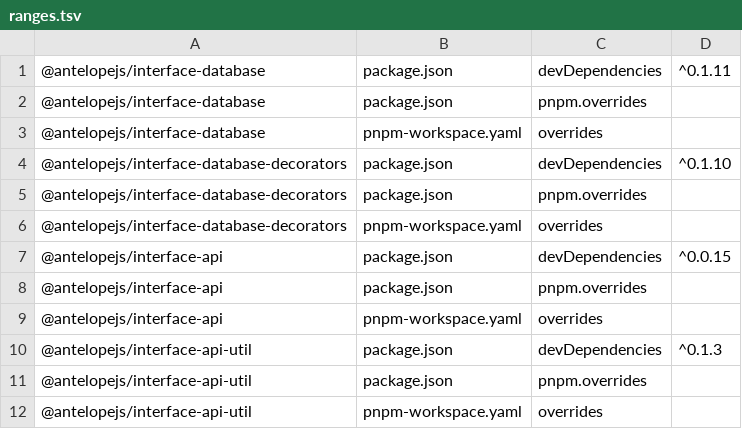
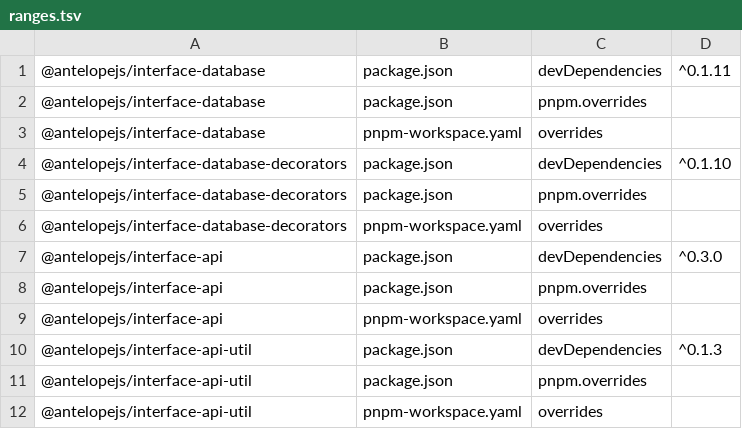
Before and after one commit to AntelopeJS/interface-data-api, a TSV file: .campaign/tgz/ranges.tsv, drawn as a sheet.

```diff
--- a/.campaign/tgz/ranges.tsv
+++ b/.campaign/tgz/ranges.tsv
@@ -6,3 +6,3 @@
 @antelopejs/interface-database-decorators	pnpm-workspace.yaml	overrides	
-@antelopejs/interface-api	package.json	devDependencies	^0.0.15
+@antelopejs/interface-api	package.json	devDependencies	^0.3.0
 @antelopejs/interface-api	package.json	pnpm.overrides	
```
Also changed, not shown: 7 other files.
